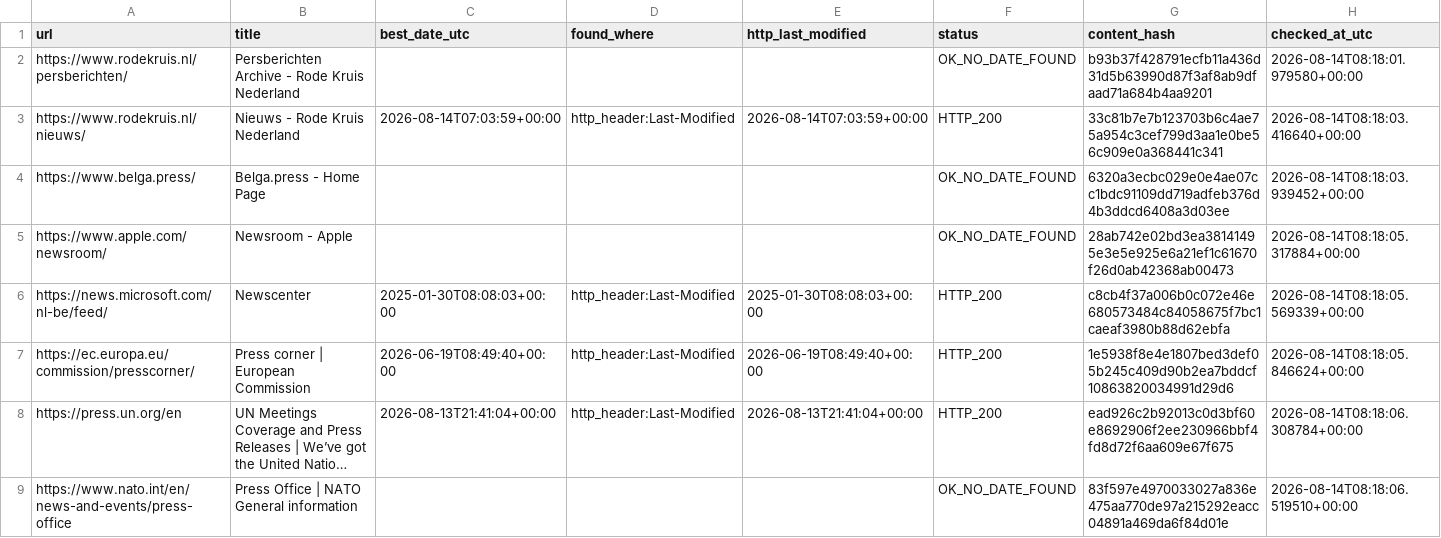
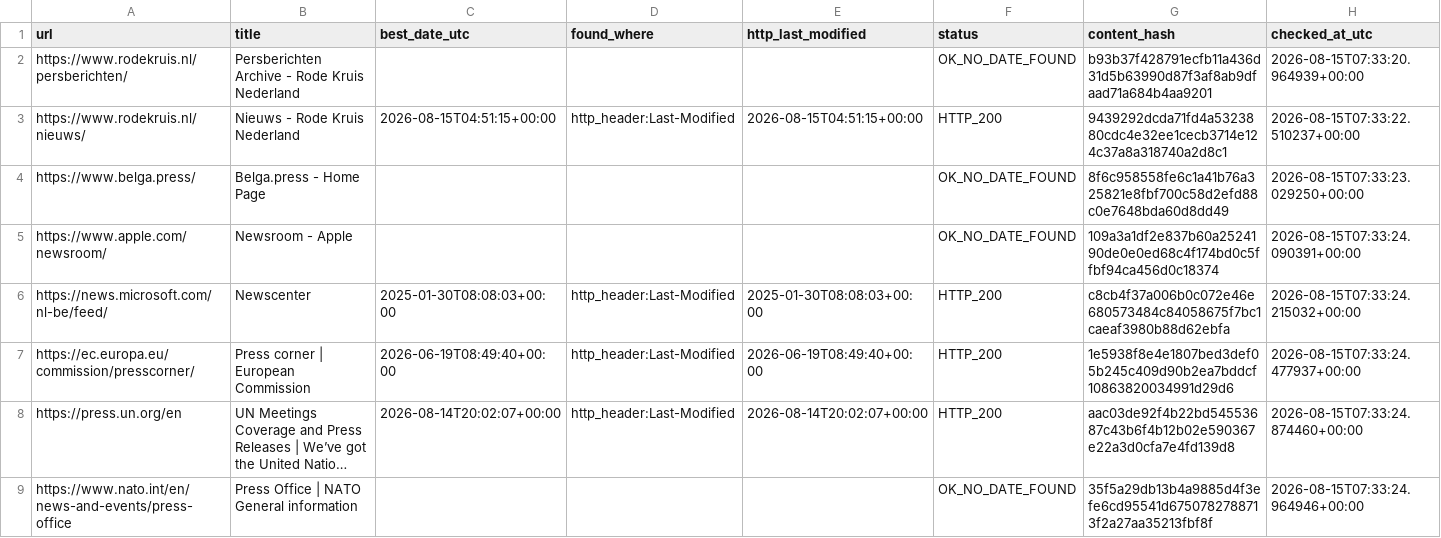
Before and after one commit to yonike2005-cell/Update-checker, a CSV file: output/update_report.csv, drawn as a sheet; only a part is shown; long unchanged cells end in …; the diff covers the shown part only; the diff names each change by its address in the sheet, - before the commit and + after, or states it on an @@ line.

```diff
--- a/output/update_report.csv
+++ b/output/update_report.csv
-H2 (checked_at_utc): 2026-08-14T08:18:01.979580+00:00
+H2 (checked_at_utc): 2026-08-15T07:33:20.964939+00:00
-C3 (best_date_utc): 2026-08-14T07:03:59+00:00
+C3 (best_date_utc): 2026-08-15T04:51:15+00:00
-E3 (http_last_modified): 2026-08-14T07:03:59+00:00
+E3 (http_last_modified): 2026-08-15T04:51:15+00:00
-G3 (content_hash): 33c81b7e7b123703b6c4ae75a954c3cef799d3aa1e0be56c909e0a368441c341
+G3 (content_hash): 9439292dcda71fd4a5323880cdc4e32ee1cecb3714e124c37a8a318740a2d8c1
-H3 (checked_at_utc): 2026-08-14T08:18:03.416640+00:00
+H3 (checked_at_utc): 2026-08-15T07:33:22.510237+00:00
-G4 (content_hash): 6320a3ecbc029e0e4ae07cc1bdc91109dd719adfeb376d4b3ddcd6408a3d03ee
+G4 (content_hash): 8f6c958558fe6c1a41b76a325821e8fbf700c58d2efd88c0e7648bda60d8dd49
-H4 (checked_at_utc): 2026-08-14T08:18:03.939452+00:00
+H4 (checked_at_utc): 2026-08-15T07:33:23.029250+00:00
-G5 (content_hash): 28ab742e02bd3ea38141495e3e5e925e6a21ef1c61670f26d0ab42368ab00473
+G5 (content_hash): 109a3a1df2e837b60a2524190de0e0ed68c4f174bd0c5ffbf94ca456d0c18374
-H5 (checked_at_utc): 2026-08-14T08:18:05.317884+00:00
+H5 (checked_at_utc): 2026-08-15T07:33:24.090391+00:00
-H6 (checked_at_utc): 2026-08-14T08:18:05.569339+00:00
+H6 (checked_at_utc): 2026-08-15T07:33:24.215032+00:00
-H7 (checked_at_utc): 2026-08-14T08:18:05.846624+00:00
+H7 (checked_at_utc): 2026-08-15T07:33:24.477937+00:00
-C8 (best_date_utc): 2026-08-13T21:41:04+00:00
+C8 (best_date_utc): 2026-08-14T20:02:07+00:00
-E8 (http_last_modified): 2026-08-13T21:41:04+00:00
+E8 (http_last_modified): 2026-08-14T20:02:07+00:00
-G8 (content_hash): ead926c2b92013c0d3bf60e8692906f2ee230966bbf4fd8d72f6aa609e67f675
+G8 (content_hash): aac03de92f4b22bd54553687c43b6f4b12b02e590367e22a3d0cfa7e4fd139d8
-H8 (checked_at_utc): 2026-08-14T08:18:06.308784+00:00
+H8 (checked_at_utc): 2026-08-15T07:33:24.874460+00:00
-G9 (content_hash): 83f597e4970033027a836e475aa770de97a215292eacc04891a469da6f84d01e
+G9 (content_hash): 35f5a29db13b4a9885d4f3efe6cd95541d6750782788713f2a27aa35213fbf8f
-H9 (checked_at_utc): 2026-08-14T08:18:06.519510+00:00
+H9 (checked_at_utc): 2026-08-15T07:33:24.964946+00:00
```
Also changed, not shown: 13 edited cells elsewhere in this file.
